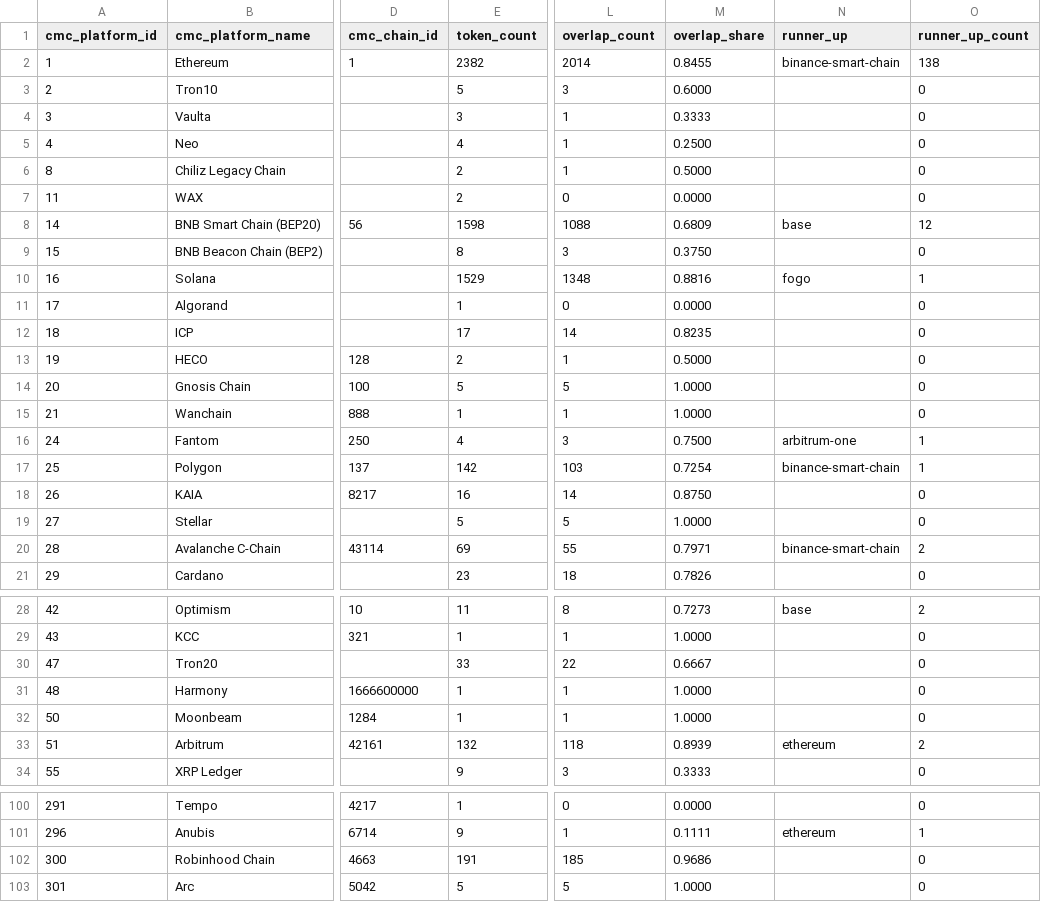
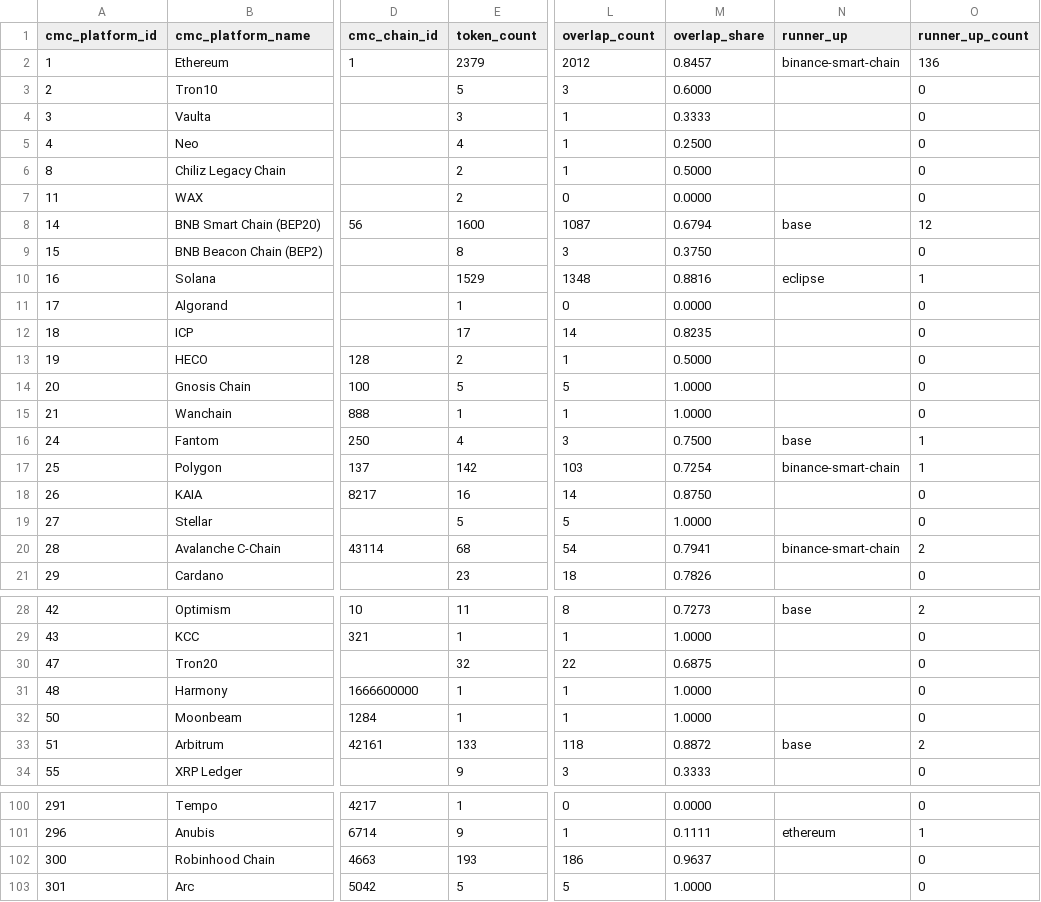
Before and after one commit to sachiew/cg-id-map, a CSV file: data/networks_cmc_cg.csv, drawn as a sheet; only a part is shown, gaps mark what is left out; the diff covers the shown part only; the diff names each change by its address in the sheet, - before the commit and + after, or states it on an @@ line.

```diff
--- a/data/networks_cmc_cg.csv
+++ b/data/networks_cmc_cg.csv
-E2 (token_count): 2382
+E2 (token_count): 2379
-L2 (overlap_count): 2014
+L2 (overlap_count): 2012
-M2 (overlap_share): 0.8455
+M2 (overlap_share): 0.8457
-O2 (runner_up_count): 138
+O2 (runner_up_count): 136
-E8 (token_count): 1598
+E8 (token_count): 1600
-L8 (overlap_count): 1088
+L8 (overlap_count): 1087
-M8 (overlap_share): 0.6809
+M8 (overlap_share): 0.6794
-N10 (runner_up): fogo
+N10 (runner_up): eclipse
-N16 (runner_up): arbitrum-one
+N16 (runner_up): base
-E20 (token_count): 69
+E20 (token_count): 68
-L20 (overlap_count): 55
+L20 (overlap_count): 54
-M20 (overlap_share): 0.7971
+M20 (overlap_share): 0.7941
-E30 (token_count): 33
+E30 (token_count): 32
-M30 (overlap_share): 0.6667
+M30 (overlap_share): 0.6875
-E33 (token_count): 132
+E33 (token_count): 133
-M33 (overlap_share): 0.8939
+M33 (overlap_share): 0.8872
-N33 (runner_up): ethereum
+N33 (runner_up): base
-E102 (token_count): 191
+E102 (token_count): 193
-L102 (overlap_count): 185
+L102 (overlap_count): 186
-M102 (overlap_share): 0.9686
+M102 (overlap_share): 0.9637
```
Also changed, not shown: 2 edited cells elsewhere in this file, data/cmc_to_cg.csv, data/review_queue.csv, 4 other files.
